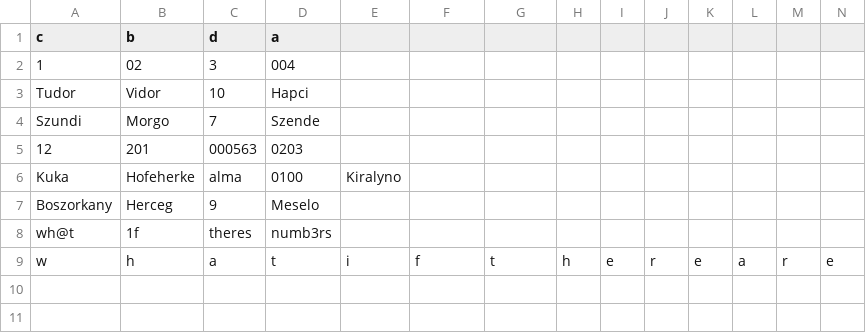
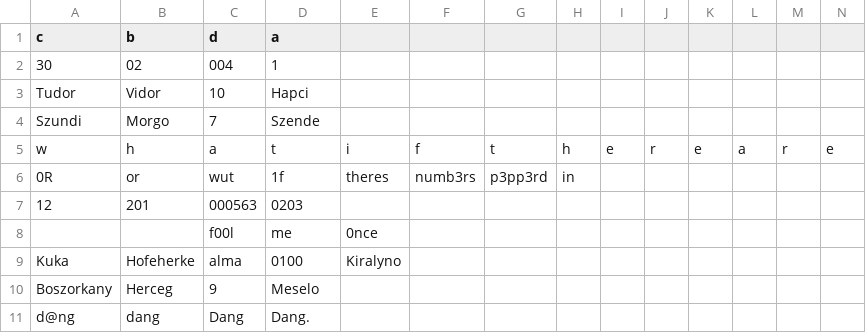
Before and after one commit to ibtokin/perl_jam, a CSV file: input.csv, drawn as a sheet; only a part is shown; removed rows and columns are numbered as before the commit, all else as after; rows hold the shown columns only; the diff names each change by its address in the sheet, - before the commit and + after, or states it on an @@ line.

```diff
--- a/input.csv
+++ b/input.csv
-row 2: 1 | 02 | 3 | 004
+row 2: 30 | 02 | 004 | 1
@@ row 9 moved to row 5: w @@
+row 6: 0R | or | wut | 1f | theres | numb3rs | p3pp3rd | in
+row 8:  |  | f00l | me | 0nce
-row 8: wh@t | 1f | theres | numb3rs
+row 11: d@ng | dang | Dang | Dang.
```
Also changed, not shown: 3 other files.
